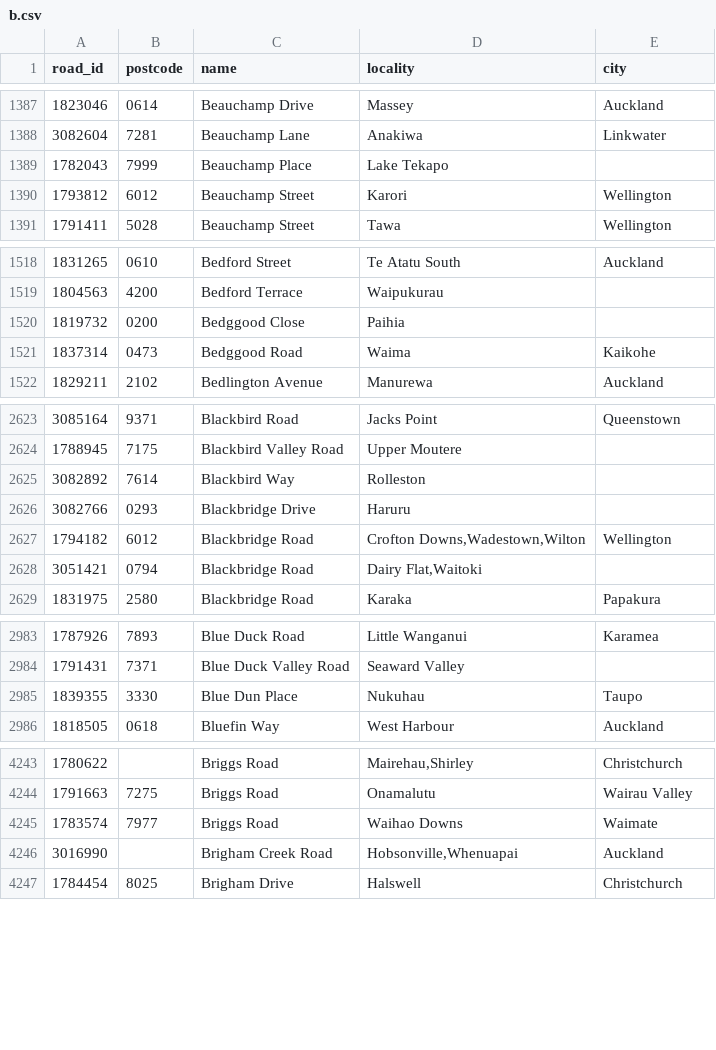
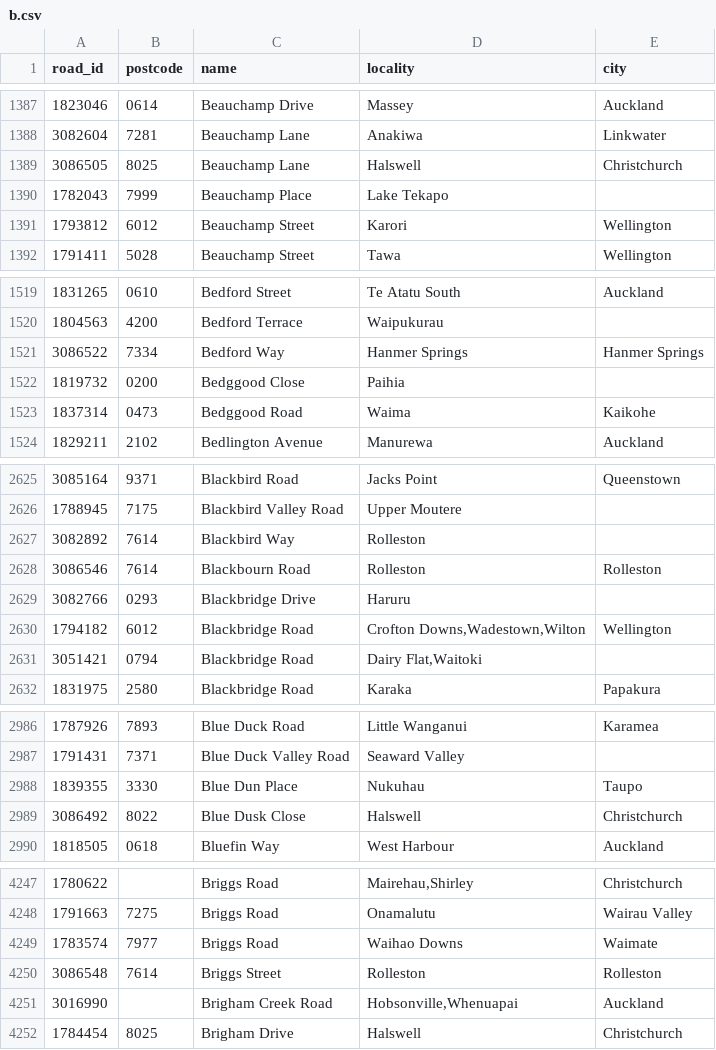
Before and after one commit to s01ipsist/open_nz_postcodes, a CSV file: street_postcodes/b.csv, drawn as a sheet; only a part is shown, gaps mark what is left out.

```diff
--- a/street_postcodes/b.csv
+++ b/street_postcodes/b.csv
@@ -1388,2 +1388,3 @@ road_id,postcode,name,locality,city
 3082604,7281,Beauchamp Lane,Anakiwa,Linkwater
+3086505,8025,Beauchamp Lane,Halswell,Christchurch
 1782043,7999,Beauchamp Place,Lake Tekapo,
@@ -1519,2 +1520,3 @@ road_id,postcode,name,locality,city
 1804563,4200,Bedford Terrace,Waipukurau,
+3086522,7334,Bedford Way,Hanmer Springs,Hanmer Springs
 1819732,0200,Bedggood Close,Paihia,
@@ -2625,2 +2627,3 @@ road_id,postcode,name,locality,city
 3082892,7614,Blackbird Way,Rolleston,
+3086546,7614,Blackbourn Road,Rolleston,Rolleston
 3082766,0293,Blackbridge Drive,Haruru,
@@ -2985,2 +2988,3 @@ road_id,postcode,name,locality,city
 1839355,3330,Blue Dun Place,Nukuhau,Taupo
+3086492,8022,Blue Dusk Close,Halswell,Christchurch
 1818505,0618,Bluefin Way,West Harbour,Auckland
@@ -4245,2 +4249,3 @@ road_id,postcode,name,locality,city
 1783574,7977,Briggs Road,Waihao Downs,Waimate
+3086548,7614,Briggs Street,Rolleston,Rolleston
 3016990,,Brigham Creek Road,"Hobsonville,Whenuapai",Auckland
```
Also changed, not shown: street_postcodes/c.csv, street_postcodes/h.csv, 16 other files.
